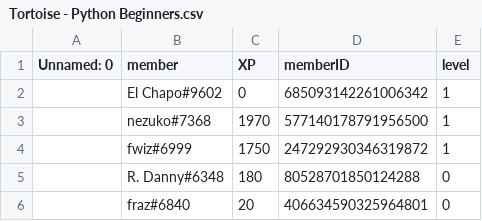
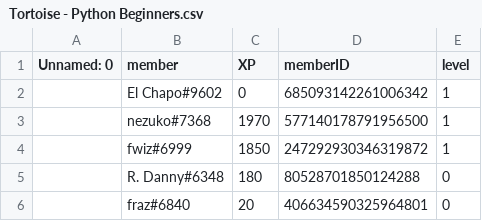
Before and after one commit to fwizzz/Ritsu, a CSV file: ServerXpSystem/Tortoise - Python Beginners.csv, drawn as a sheet; only a part is shown; the diff covers the shown part only.

```diff
--- a/ServerXpSystem/Tortoise - Python Beginners.csv
+++ b/ServerXpSystem/Tortoise - Python Beginners.csv
@@ -3,3 +3,3 @@ Unnamed: 0,member,XP,memberID,level
 ,nezuko#7368,1970,577140178791956500,1
-,fwiz#6999,1750,247292930346319872,1
+,fwiz#6999,1850,247292930346319872,1
 ,R. Danny#6348,180,80528701850124288,0
```
Also changed, not shown: 6 added rows and 9 edited cells elsewhere in this file, ServerXpSystem/Dream & meme.csv, ServerXpSystem/discord.py.csv, 1 other file.
